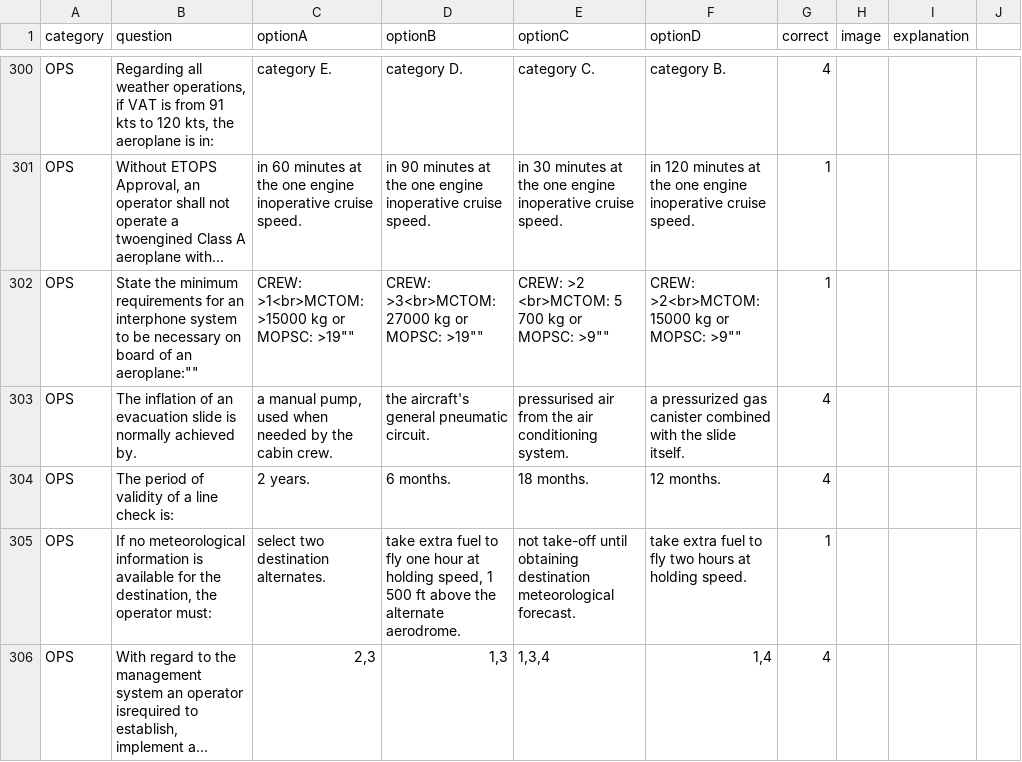
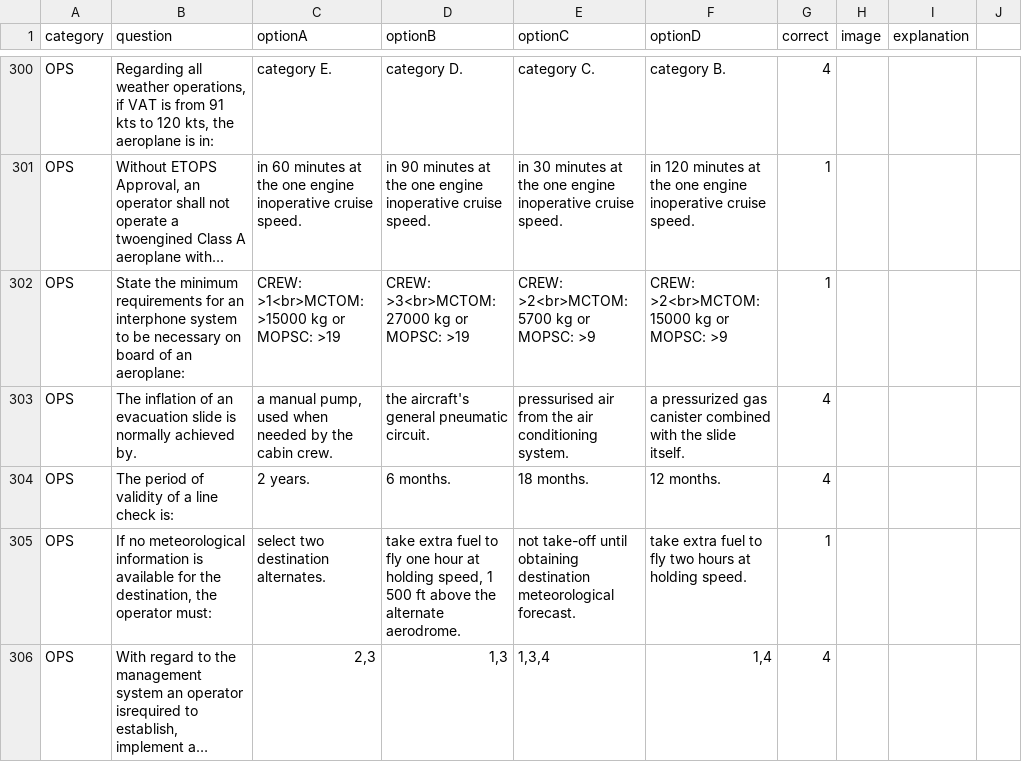
Before and after one commit to Georgesk1997/ETIHAD, a CSV file: categories/ops.csv, drawn as a sheet; only a part is shown, gaps mark what is left out; long unchanged cells end in …; the diff names each change by its address in the sheet, - before the commit and + after, or states it on an @@ line.

Commit message:
Update ops.csv

```diff
--- a/categories/ops.csv
+++ b/categories/ops.csv
-B302 (question): …of an aeroplane:""
+B302 (question): …of an aeroplane:
-C302 (optionA): CREW: >1<br>MCTOM: >15000 kg or MOPSC: >19""
+C302 (optionA): CREW: >1<br>MCTOM: >15000 kg or MOPSC: >19
-D302 (optionB): CREW: >3<br>MCTOM: 27000 kg or MOPSC: >19""
+D302 (optionB): CREW: >3<br>MCTOM: 27000 kg or MOPSC: >19
-E302 (optionC): CREW: >2 <br>MCTOM: 5 700 kg or MOPSC: >9""
+E302 (optionC): CREW: >2<br>MCTOM: 5700 kg or MOPSC: >9
-F302 (optionD): CREW: >2<br>MCTOM: 15000 kg or MOPSC: >9""
+F302 (optionD): CREW: >2<br>MCTOM: 15000 kg or MOPSC: >9
```
